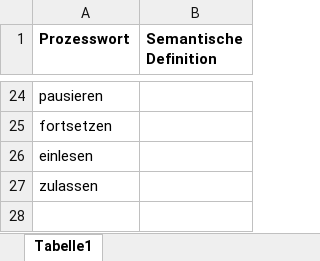
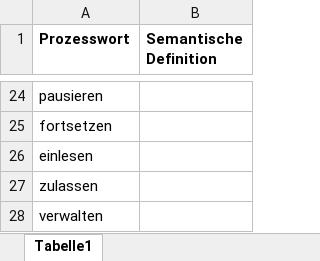
Before and after one commit to annikalenneper/praxisprojekt_mi_bachelor_SoSe24, an Excel workbook: 4_Entwurf/4_DefinitionenDerProzesswörter.xlsx, sheet Tabelle1, drawn as a sheet; only a part is shown, gaps mark what is left out; values as stored, in another font and other column widths than the file's, no borders; the diff names each change by its address in the sheet, - before the commit and + after, or states it on an @@ line.

```diff
--- a/4_Entwurf/4_DefinitionenDerProzesswörter.xlsx (sheet Tabelle1)
+++ b/4_Entwurf/4_DefinitionenDerProzesswörter.xlsx (sheet Tabelle1)
+row 28: verwalten
```
Also changed, not shown: 4_Entwurf/CRUD-Matrix_KlassenAnwendungsfälle.xlsx, 1 other file.
